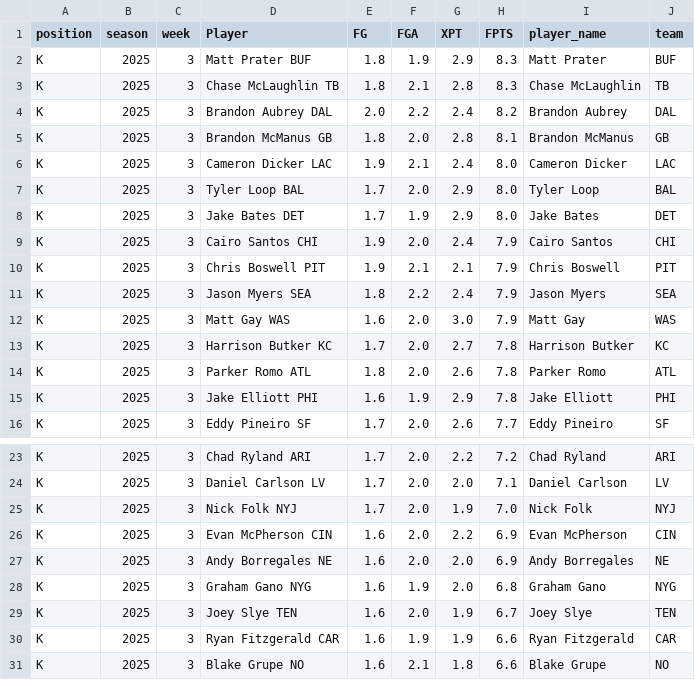
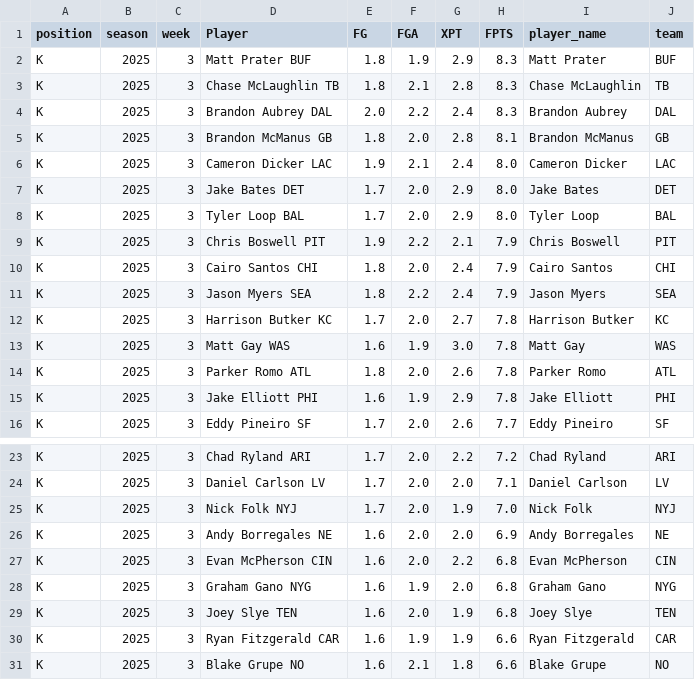
Before and after one commit to KoBeWa/fantasypros-projections, a CSV file: data/2025/week_current/k.csv, drawn as a sheet; only a part is shown, gaps mark what is left out.

```diff
--- a/data/2025/week_current/k.csv
+++ b/data/2025/week_current/k.csv
@@ -3,12 +3,12 @@ K,2025,3,Matt Prater BUF,1.8,1.9,2.9,8.3,Matt Prater,BUF
 K,2025,3,Chase McLaughlin TB,1.8,2.1,2.8,8.3,Chase McLaughlin,TB
-K,2025,3,Brandon Aubrey DAL,2.0,2.2,2.4,8.2,Brandon Aubrey,DAL
+K,2025,3,Brandon Aubrey DAL,2.0,2.2,2.4,8.3,Brandon Aubrey,DAL
 K,2025,3,Brandon McManus GB,1.8,2.0,2.8,8.1,Brandon McManus,GB
 K,2025,3,Cameron Dicker LAC,1.9,2.1,2.4,8.0,Cameron Dicker,LAC
+K,2025,3,Jake Bates DET,1.7,2.0,2.9,8.0,Jake Bates,DET
 K,2025,3,Tyler Loop BAL,1.7,2.0,2.9,8.0,Tyler Loop,BAL
-K,2025,3,Jake Bates DET,1.7,1.9,2.9,8.0,Jake Bates,DET
-K,2025,3,Cairo Santos CHI,1.9,2.0,2.4,7.9,Cairo Santos,CHI
-K,2025,3,Chris Boswell PIT,1.9,2.1,2.1,7.9,Chris Boswell,PIT
+K,2025,3,Chris Boswell PIT,1.9,2.2,2.1,7.9,Chris Boswell,PIT
+K,2025,3,Cairo Santos CHI,1.8,2.0,2.4,7.9,Cairo Santos,CHI
 K,2025,3,Jason Myers SEA,1.8,2.2,2.4,7.9,Jason Myers,SEA
-K,2025,3,Matt Gay WAS,1.6,2.0,3.0,7.9,Matt Gay,WAS
 K,2025,3,Harrison Butker KC,1.7,2.0,2.7,7.8,Harrison Butker,KC
+K,2025,3,Matt Gay WAS,1.6,1.9,3.0,7.8,Matt Gay,WAS
 K,2025,3,Parker Romo ATL,1.8,2.0,2.6,7.8,Parker Romo,ATL
@@ -25,6 +25,6 @@ K,2025,3,Daniel Carlson LV,1.7,2.0,2.0,7.1,Daniel Carlson,LV
 K,2025,3,Nick Folk NYJ,1.7,2.0,1.9,7.0,Nick Folk,NYJ
-K,2025,3,Evan McPherson CIN,1.6,2.0,2.2,6.9,Evan McPherson,CIN
 K,2025,3,Andy Borregales NE,1.6,2.0,2.0,6.9,Andy Borregales,NE
+K,2025,3,Evan McPherson CIN,1.6,2.0,2.2,6.8,Evan McPherson,CIN
 K,2025,3,Graham Gano NYG,1.6,1.9,2.0,6.8,Graham Gano,NYG
-K,2025,3,Joey Slye TEN,1.6,2.0,1.9,6.7,Joey Slye,TEN
+K,2025,3,Joey Slye TEN,1.6,2.0,1.9,6.8,Joey Slye,TEN
 K,2025,3,Ryan Fitzgerald CAR,1.6,1.9,1.9,6.6,Ryan Fitzgerald,CAR
```
Also changed, not shown: data/2025/week_current/dst.csv, data/2025/week_current/qb.csv, 3 other files.
